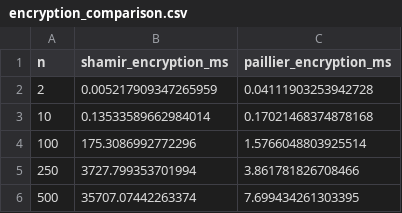
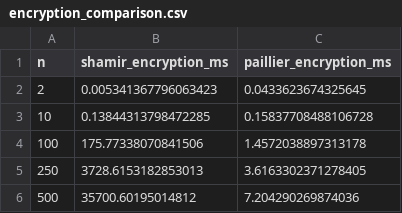
Before and after one commit to VuHuyBui/cs323-project-4, a CSV file: encryption_comparison.csv, drawn as a sheet.

```diff
--- a/encryption_comparison.csv
+++ b/encryption_comparison.csv
@@ -1,6 +1,6 @@
 n,shamir_encryption_ms,paillier_encryption_ms
-2,0.005217909347265959,0.04111903253942728
-10,0.13533589662984014,0.17021468374878168
-100,175.3086992772296,1.5766048803925514
-250,3727.799353701994,3.861781826708466
-500,35707.07442263374,7.699434261303395
+2,0.005341367796063423,0.0433623674325645
+10,0.13844313798472285,0.15837708488106728
+100,175.77338070841506,1.4572038897313178
+250,3728.6153182853013,3.6163302371278405
+500,35700.60195014812,7.204290269874036
```
Also changed, not shown: comparison_results.csv, decryption_comparison.csv, 10 other files.
